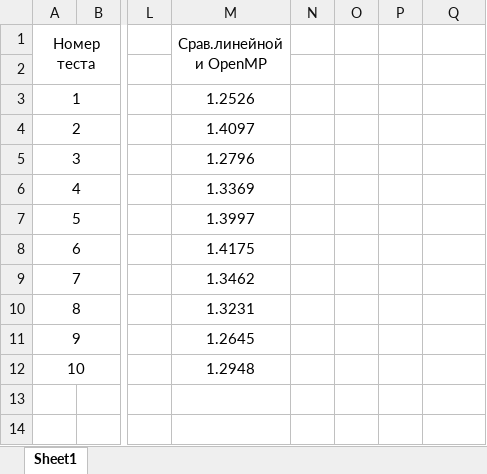
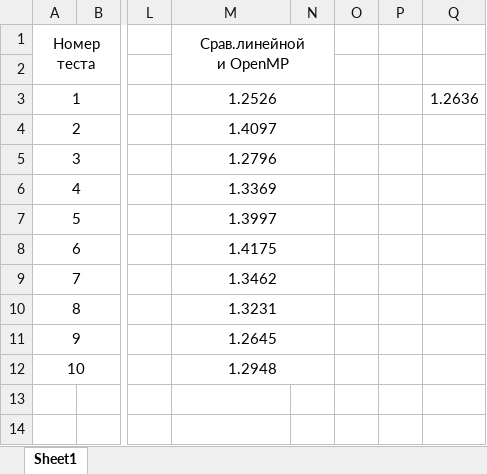
Before and after one commit to Igordeveloperr/kurs3_2, an Excel workbook: Parallel_Prog/laba3_POSIX/tests.xlsx, sheet Sheet1, drawn as a sheet; only a part is shown, gaps mark what is left out; values as stored, in another font and other column widths than the file's, no borders; charts and pictures not drawn; the diff names each change by its address in the sheet, - before the commit and + after, or states it on an @@ line.

Commit message:
ww

```diff
--- a/Parallel_Prog/laba3_POSIX/tests.xlsx (sheet Sheet1)
+++ b/Parallel_Prog/laba3_POSIX/tests.xlsx (sheet Sheet1)
-M1:M2 merged
+M1:N2 merged
+M3:N3 merged
-Q3: (empty)
+Q3: 1.2636
+M4:N4 merged
+M5:N5 merged
+M6:N6 merged
+M7:N7 merged
+M8:N8 merged
+M9:N9 merged
+M10:N10 merged
+M11:N11 merged
+M12:N12 merged
```
